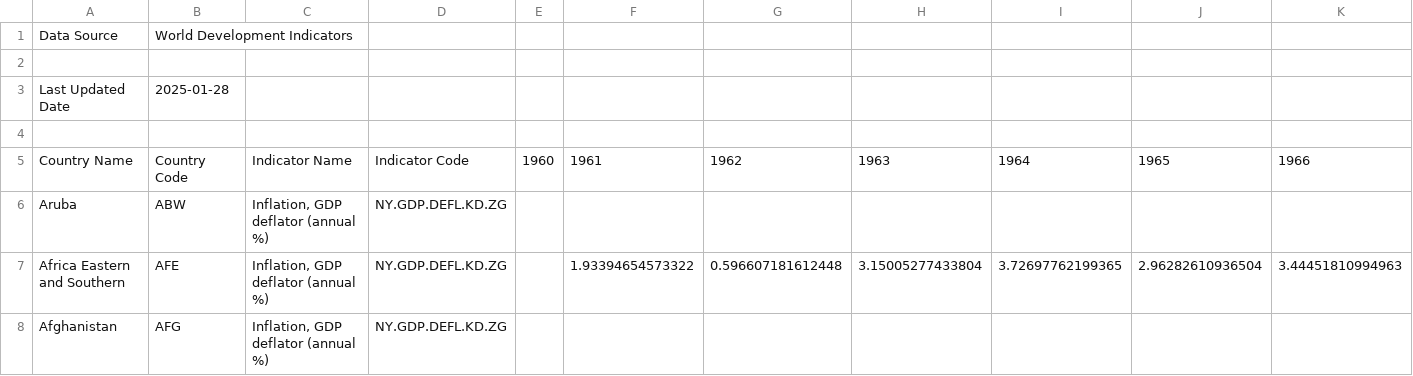
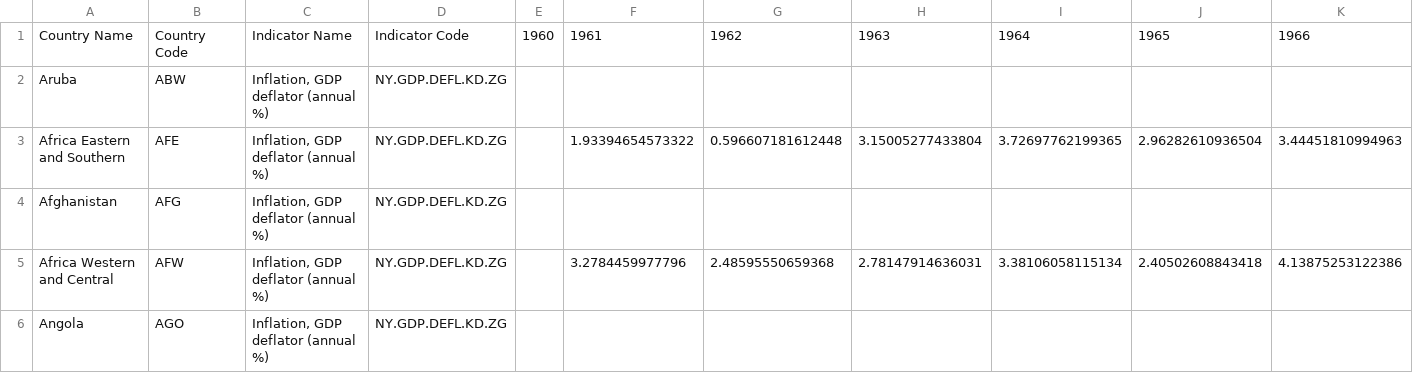
Before and after one commit to ChristianChimi/Financial-Analytics, a CSV file: Macroeconomics-Analytics/DEFL.csv, drawn as a sheet; only a part is shown; the shorter side is filled out with more unchanged rows; rows hold the shown columns only; the diff names each change by its address in the sheet, - before the commit and + after, or states it on an @@ line.

```diff
--- a/Macroeconomics-Analytics/DEFL.csv
+++ b/Macroeconomics-Analytics/DEFL.csv
-row 1: Data Source | World Development Indicators
-row 2: (empty)
-row 3: Last Updated Date | 2025-01-28
-row 4: (empty)
```
Also changed, not shown: Macroeconomics-Analytics/WAGE.csv, 1 other file.
